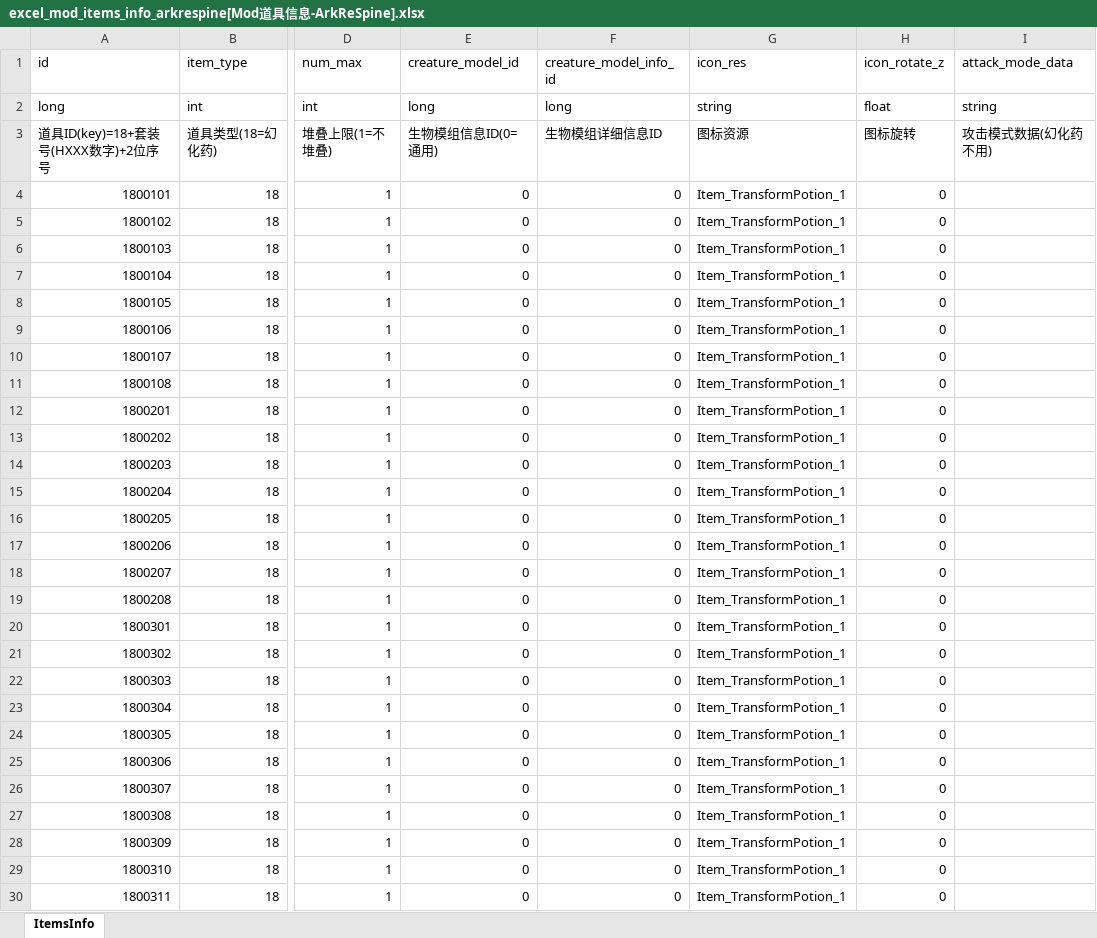
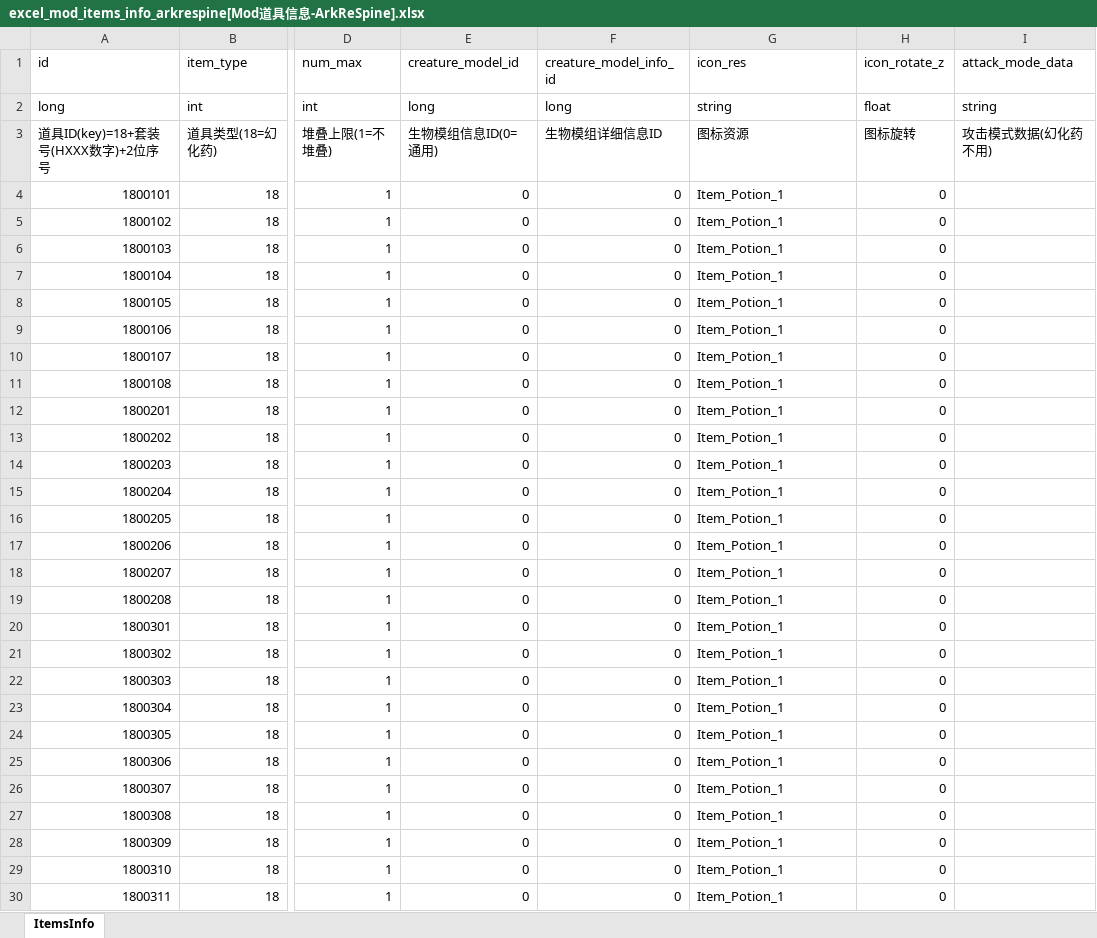
Before and after one commit to wobushiren79/DemonLordRoguelikeMods, an Excel workbook: DemonLordRoguelikeMod/Assets/Data/Excel/excel_mod_items_info_arkrespine[Mod道具信息-ArkReSpine].xlsx, sheet ItemsInfo, drawn as a sheet; only a part is shown, gaps mark what is left out; values as stored, in another font and other column widths than the file's, no borders; the diff covers the shown part only; the diff names each change by its address in the sheet, - before the commit and + after, or states it on an @@ line.

```diff
--- a/DemonLordRoguelikeMod/Assets/Data/Excel/excel_mod_items_info_arkrespine[Mod道具信息-ArkReSpine].xlsx (sheet ItemsInfo)
+++ b/DemonLordRoguelikeMod/Assets/Data/Excel/excel_mod_items_info_arkrespine[Mod道具信息-ArkReSpine].xlsx (sheet ItemsInfo)
-G4:G30 (icon_res): Item_TransformPotion_1
+G4:G30 (icon_res): Item_Potion_1
```
Also changed, not shown: 1410 edited cells elsewhere in this sheet, DemonLordRoguelikeMod/Assets/Data/Excel/excel_mod_items_info_browndustspine[Mod道具信息-BrownDustSpine].xlsx, DemonLordRoguelikeMod/Assets/Data/Excel/excel_mod_items_info_cherrytalespine[Mod道具信息-CherryTaleSpine].xlsx, 53 other files.
